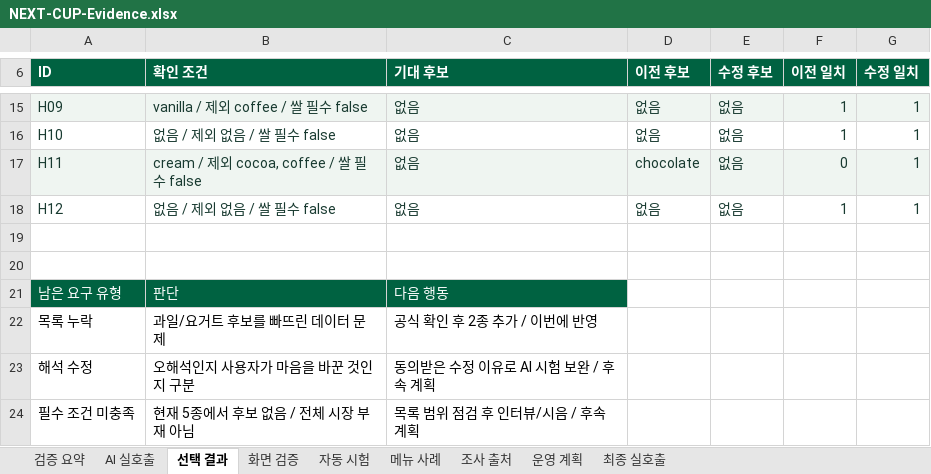
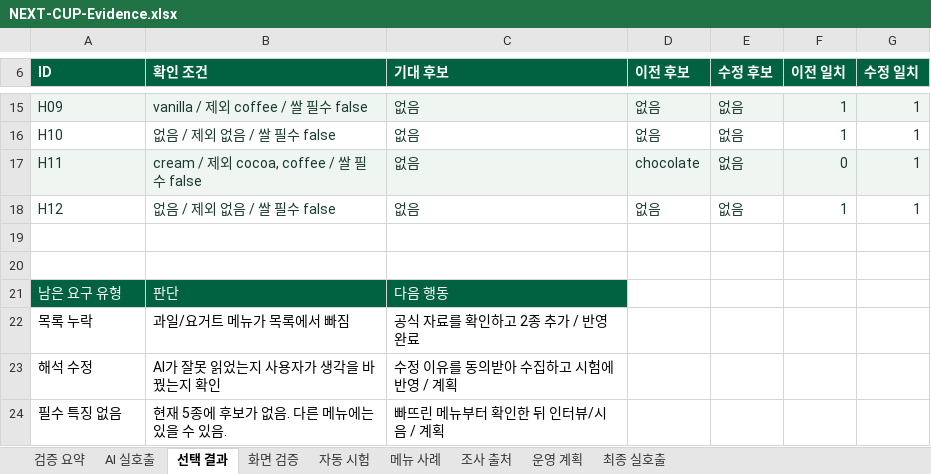
Before and after one commit to jhheo51-arch/next-cup-ai-portfolio, an Excel workbook: submission/NEXT-CUP-Evidence.xlsx, sheet 선택 결과, drawn as a sheet; only a part is shown, gaps mark what is left out; values as stored, in another font and other column widths than the file's, no borders; conditional formats not drawn; removed rows and columns are numbered as before the commit, all else as after; the diff names each change by its address in the sheet, - before the commit and + after, or states it on an @@ line.

```diff
--- a/submission/NEXT-CUP-Evidence.xlsx (sheet 선택 결과)
+++ b/submission/NEXT-CUP-Evidence.xlsx (sheet 선택 결과)
-B22 (확인 조건): 과일/요거트 후보를 빠뜨린 데이터 문제
+B22 (확인 조건): 과일/요거트 메뉴가 목록에서 빠짐
-C22 (기대 후보): 공식 확인 후 2종 추가 / 이번에 반영
+C22 (기대 후보): 공식 자료를 확인하고 2종 추가 / 반영 완료
-B23 (확인 조건): 오해석인지 사용자가 마음을 바꾼 것인지 구분
+B23 (확인 조건): AI가 잘못 읽었는지 사용자가 생각을 바꿨는지 확인
-C23 (기대 후보): 동의받은 수정 이유로 AI 시험 보완 / 후속 계획
+C23 (기대 후보): 수정 이유를 동의받아 수집하고 시험에 반영 / 계획
-row 24: 필수 조건 미충족 | 현재 5종에서 후보 없음 / 전체 시장 부재 아님 | 목록 범위 점검 후 인터뷰/시음 / 후속 계획
+row 24: 필수 특징 없음 | 현재 5종에 후보가 없음. 다른 메뉴에는 있을 수 있음. | 빠뜨린 메뉴부터 확인한 뒤 인터뷰/시음 / 계획
```
Also changed, not shown: sheet 최종 실호출, sheet 검증 요약, sheet 운영 계획, 56 other files.
